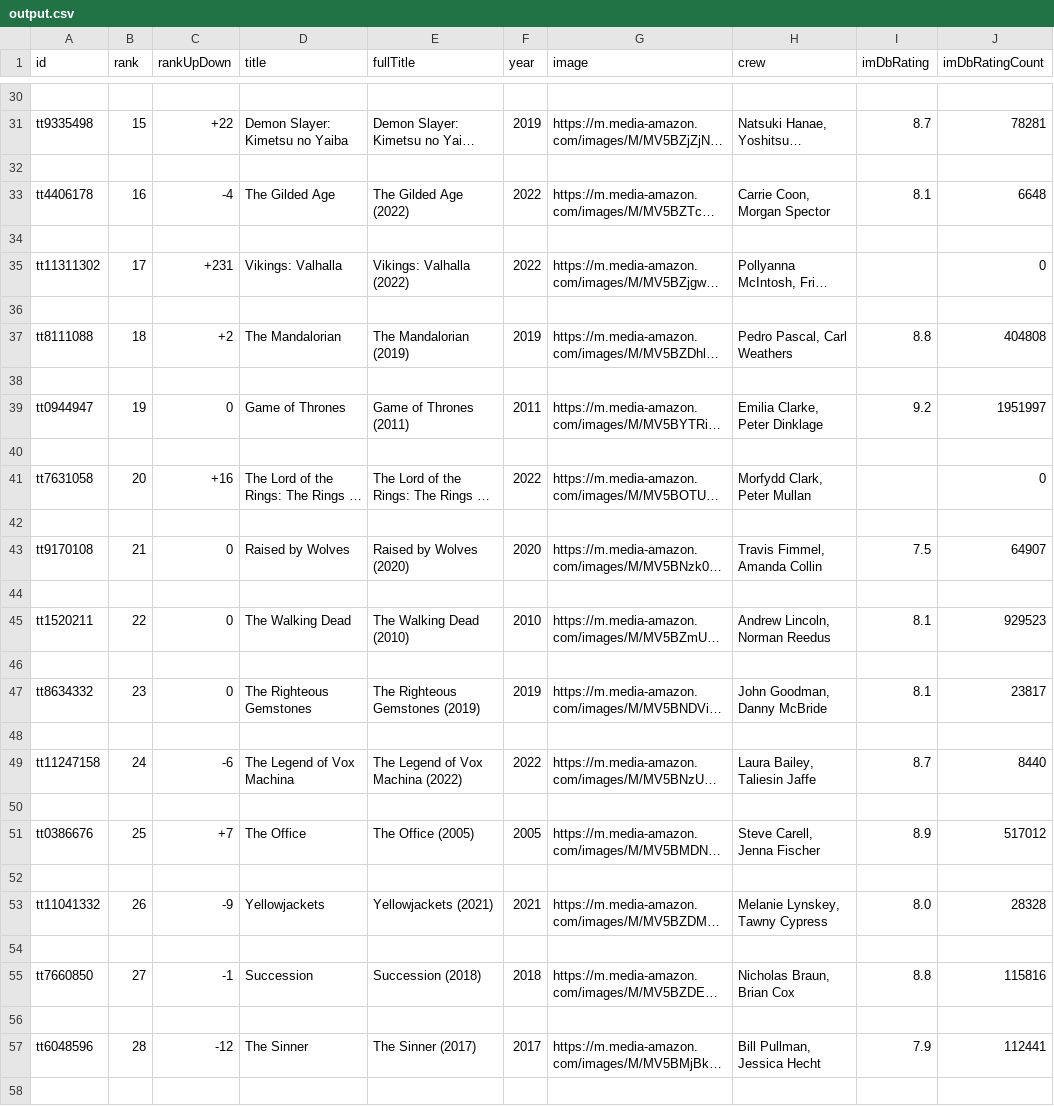
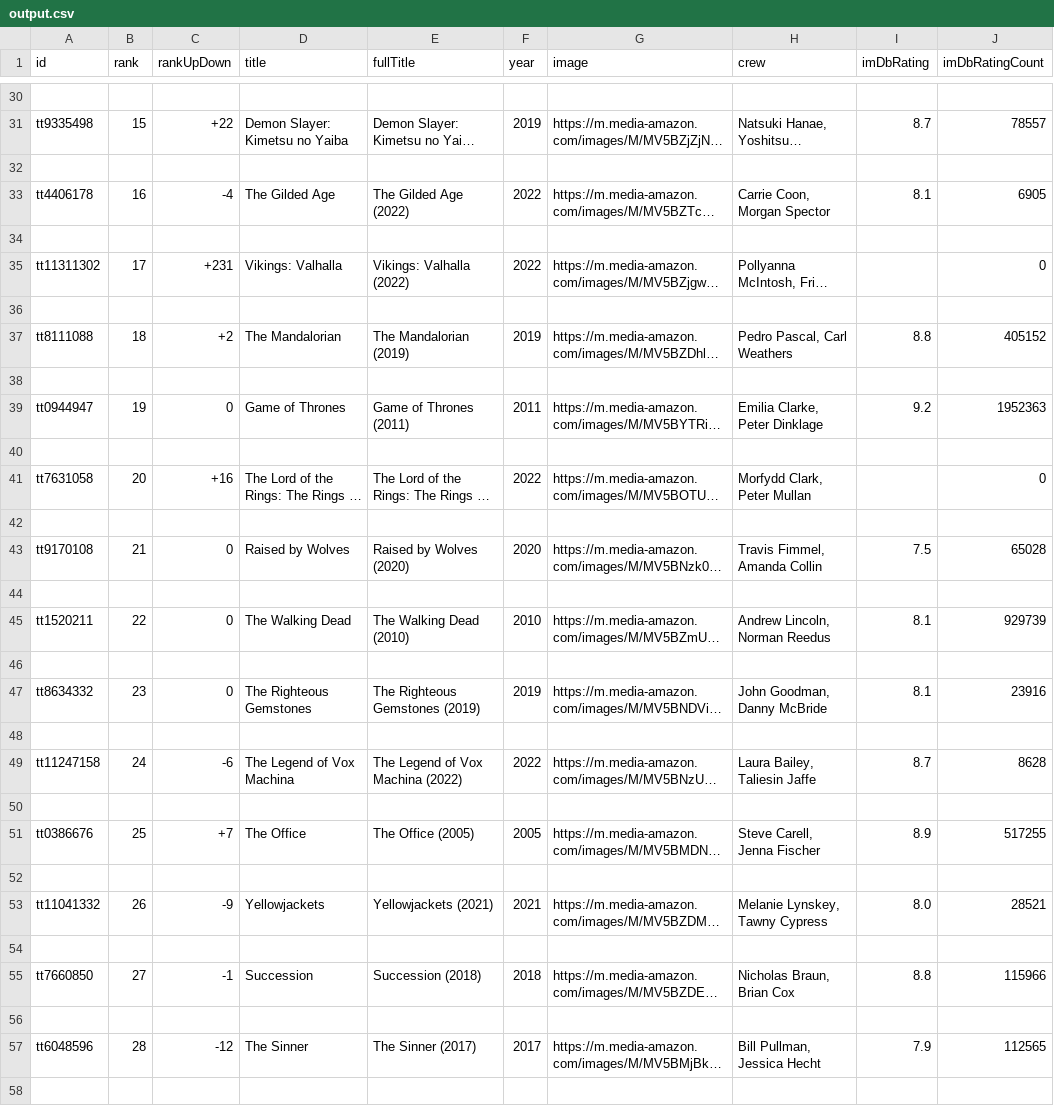
Before and after one commit to RVALLER/rvallerIMDBProject, a CSV file: output.csv, drawn as a sheet; only a part is shown, gaps mark what is left out; long unchanged cells end in …; the diff covers the shown part only; the diff names each change by its address in the sheet, - before the commit and + after, or states it on an @@ line.

```diff
--- a/output.csv
+++ b/output.csv
-J31 (imDbRatingCount): 78281
+J31 (imDbRatingCount): 78557
-J33 (imDbRatingCount): 6648
+J33 (imDbRatingCount): 6905
-J37 (imDbRatingCount): 404808
+J37 (imDbRatingCount): 405152
-J39 (imDbRatingCount): 1951997
+J39 (imDbRatingCount): 1952363
-J43 (imDbRatingCount): 64907
+J43 (imDbRatingCount): 65028
-J45 (imDbRatingCount): 929523
+J45 (imDbRatingCount): 929739
-J47 (imDbRatingCount): 23817
+J47 (imDbRatingCount): 23916
-J49 (imDbRatingCount): 8440
+J49 (imDbRatingCount): 8628
-J51 (imDbRatingCount): 517012
+J51 (imDbRatingCount): 517255
-J53 (imDbRatingCount): 28328
+J53 (imDbRatingCount): 28521
-J55 (imDbRatingCount): 115816
+J55 (imDbRatingCount): 115966
-J57 (imDbRatingCount): 112441
+J57 (imDbRatingCount): 112565
```
Also changed, not shown: 85 edited cells elsewhere in this file, output2.csv, output3.csv, 4 other files.
